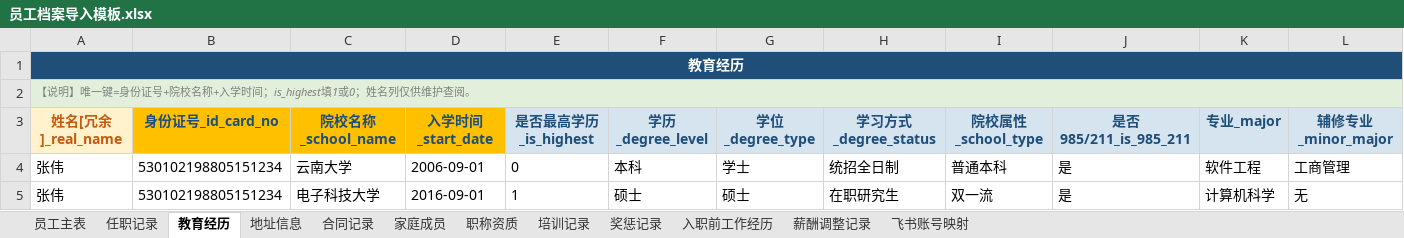
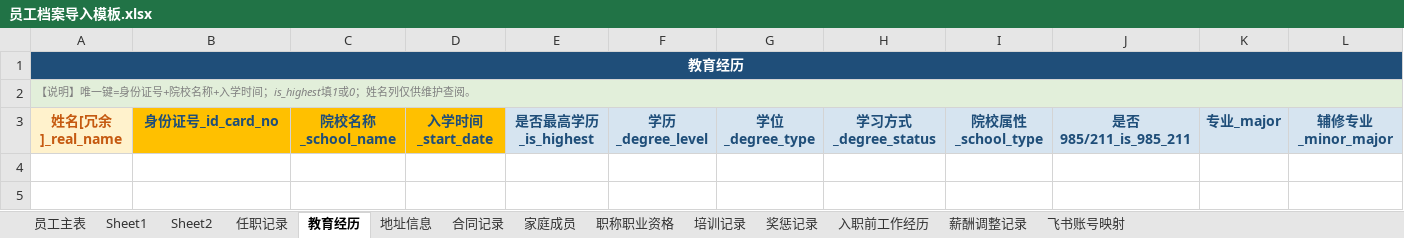
Before and after one commit to YJH-JianHui/roster, an Excel workbook: 员工档案导入模板.xlsx, sheet 教育经历, drawn as a sheet; only a part is shown; values as stored, in another font and other column widths than the file's, no borders; rows hold the shown columns only; the diff names each change by its address in the sheet, - before the commit and + after, or states it on an @@ line.

```diff
--- a/员工档案导入模板.xlsx (sheet 教育经历)
+++ b/员工档案导入模板.xlsx (sheet 教育经历)
-sheet tab: 职称资质
+sheet tab: 职称职业资格
+sheet tab: Sheet1
+sheet tab: Sheet2
-row 4: 张伟 | 530102198805151234 | 云南大学 | 2006-09-01 | 0 | 本科 | 学士 | 统招全日制 | 普通本科 | 是 | 软件工程 | 工商管理
-row 5: 张伟 | 530102198805151234 | 电子科技大学 | 2016-09-01 | 1 | 硕士 | 硕士 | 在职研究生 | 双一流 | 是 | 计算机科学 | 无
```
Also changed, not shown: sheet 员工主表, sheet 飞书账号映射, sheet 任职记录, sheet 职称职业资格, sheet 地址信息, sheet 入职前工作经历, 5 more sheets, 3 other files.
